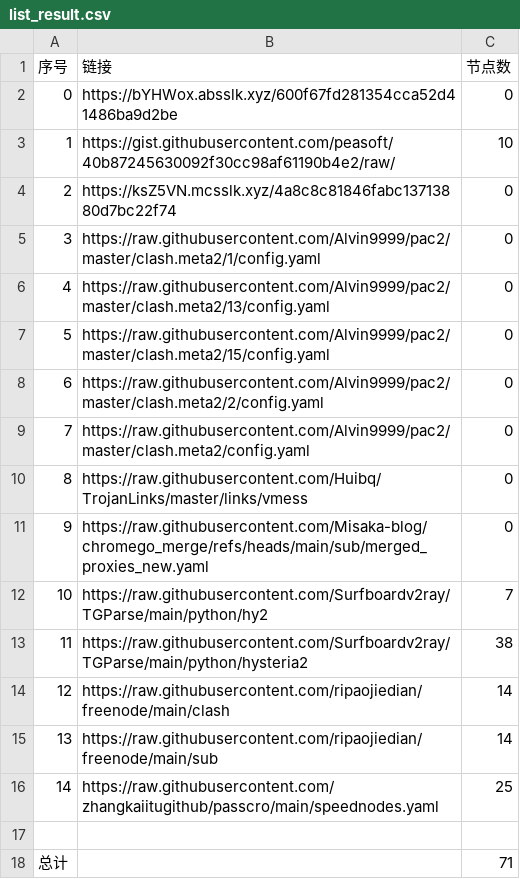
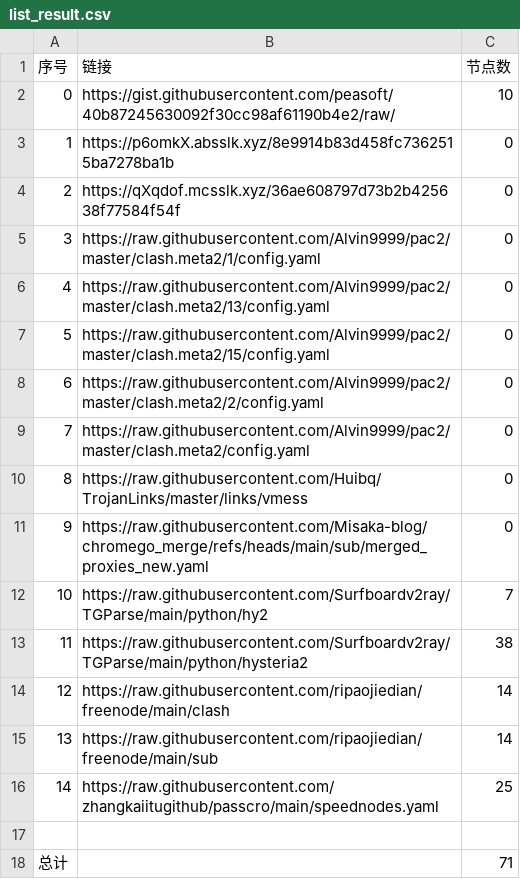
Before and after one commit to CongYuStars/NoMoreWalls, a CSV file: list_result.csv, drawn as a sheet.

```diff
--- a/list_result.csv
+++ b/list_result.csv
@@ -1,5 +1,5 @@
 序号,链接,节点数
-0,https://bYHWox.absslk.xyz/600f67fd281354cca52d41486ba9d2be,0
-1,https://gist.githubusercontent.com/peasoft/40b87245630092f30cc98af61190b4e2/raw/,10
-2,https://ksZ5VN.mcsslk.xyz/4a8c8c81846fabc13713880d7bc22f74,0
+0,https://gist.githubusercontent.com/peasoft/40b87245630092f30cc98af61190b4e2/raw/,10
+1,https://p6omkX.absslk.xyz/8e9914b83d458fc7362515ba7278ba1b,0
+2,https://qXqdof.mcsslk.xyz/36ae608797d73b2b425638f77584f54f,0
 3,https://raw.githubusercontent.com/Alvin9999/pac2/master/clash.meta2/1/config.yaml,0
```
Also changed, not shown: 3 other files.
